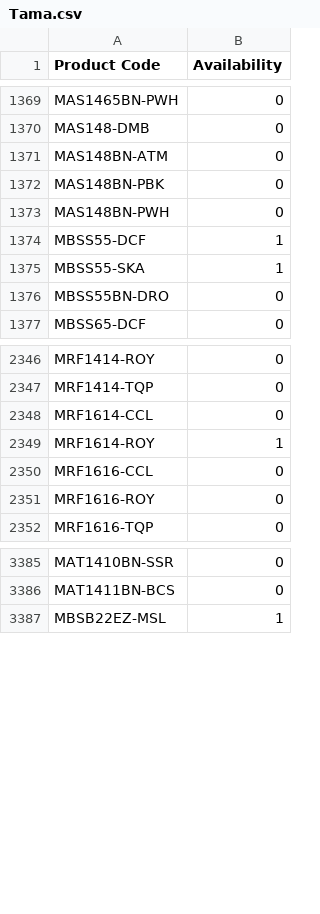
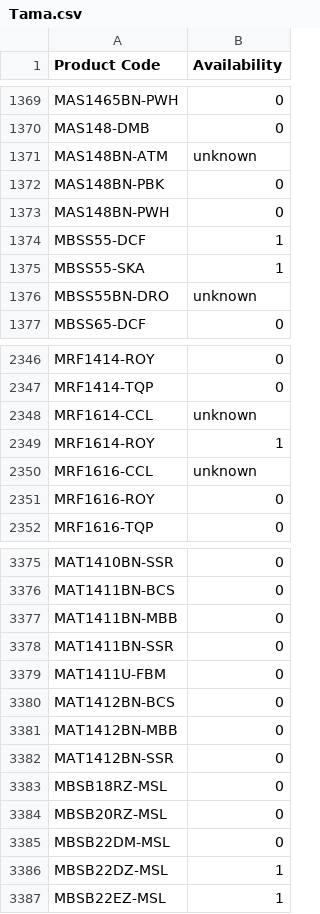
Before and after one commit to AlL4music/Imusic, a CSV file: Tama.csv, drawn as a sheet; only a part is shown, gaps mark what is left out; the diff covers the shown part only.

```diff
--- a/Tama.csv
+++ b/Tama.csv
@@ -1370,3 +1370,3 @@ MAS1465BN-PWH,0
 MAS148-DMB,0
-MAS148BN-ATM,0
+MAS148BN-ATM,unknown
 MAS148BN-PBK,0
@@ -1375,3 +1375,3 @@ MBSS55-DCF,1
 MBSS55-SKA,1
-MBSS55BN-DRO,0
+MBSS55BN-DRO,unknown
 MBSS65-DCF,0
@@ -2347,5 +2347,5 @@ MRF1414-ROY,0
 MRF1414-TQP,0
-MRF1614-CCL,0
+MRF1614-CCL,unknown
 MRF1614-ROY,1
-MRF1616-CCL,0
+MRF1616-CCL,unknown
 MRF1616-ROY,0
@@ -3386,2 +3376,12 @@ MAT1410BN-SSR,0
 MAT1411BN-BCS,0
+MAT1411BN-MBB,0
+MAT1411BN-SSR,0
+MAT1411U-FBM,0
+MAT1412BN-BCS,0
+MAT1412BN-MBB,0
+MAT1412BN-SSR,0
+MBSB18RZ-MSL,0
+MBSB20RZ-MSL,0
+MBSB22DM-MSL,0
+MBSB22DZ-MSL,1
 MBSB22EZ-MSL,1
```
Also changed, not shown: 5 added rows, 15 removed rows and 28 edited cells elsewhere in this file, Meinl.csv.
